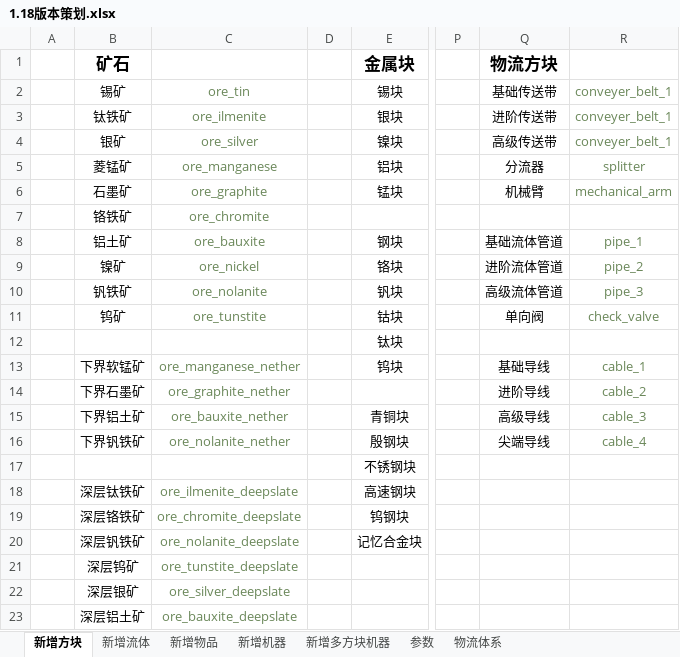
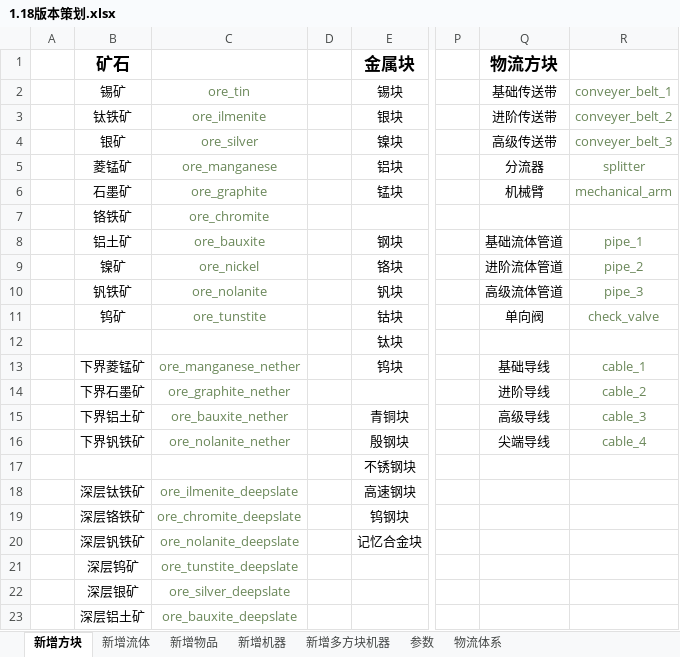
Before and after one commit to M-F-R-F/micro_machinery, an Excel workbook: 参考/资料/1.18版本策划.xlsx, sheet 新增方块, drawn as a sheet; only a part is shown, gaps mark what is left out; values as stored, in another font and other column widths than the file's, no borders; the diff names each change by its address in the sheet, - before the commit and + after, or states it on an @@ line.

```diff
--- a/参考/资料/1.18版本策划.xlsx (sheet 新增方块)
+++ b/参考/资料/1.18版本策划.xlsx (sheet 新增方块)
-R3 (conveyer_belt_1): conveyer_belt_1
+R3 (conveyer_belt_1): conveyer_belt_2
-R4 (conveyer_belt_1): conveyer_belt_1
+R4 (conveyer_belt_1): conveyer_belt_3
-B13 (锡矿): 下界软锰矿
+B13 (锡矿): 下界菱锰矿
```
Also changed, not shown: 35 other files.
